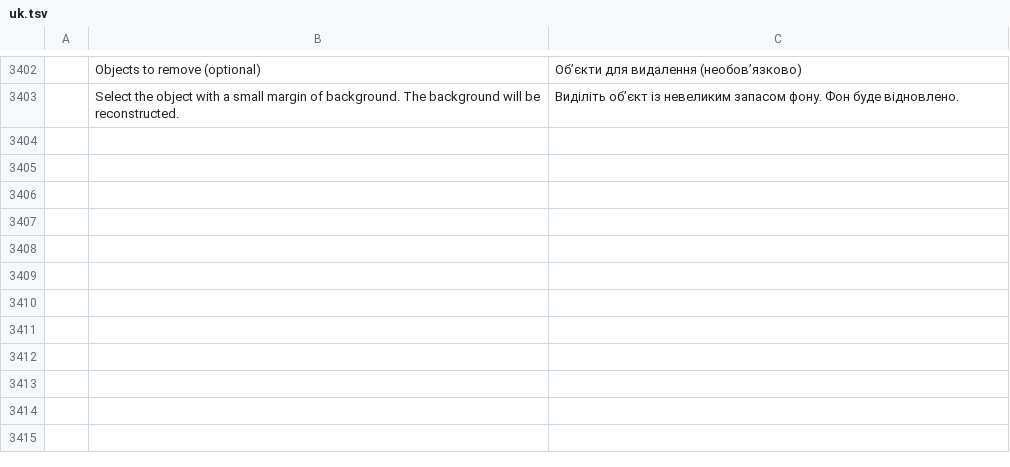
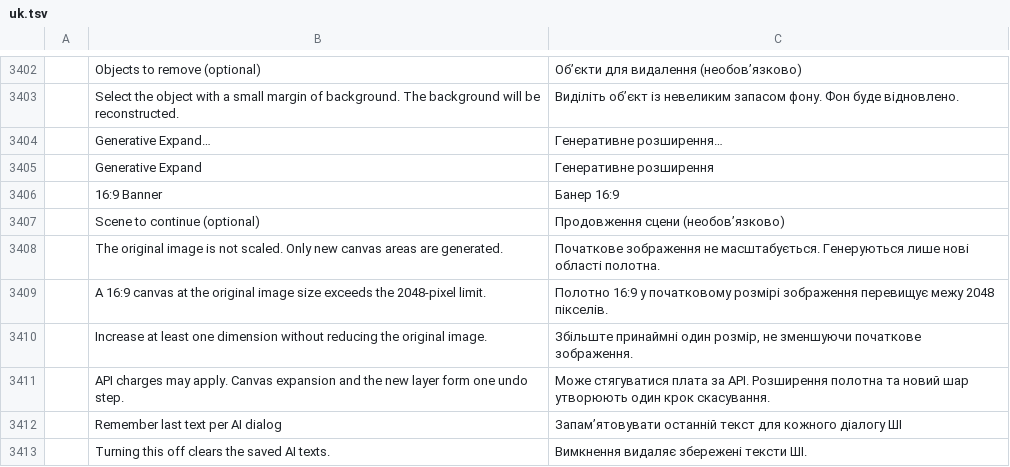
Before and after one commit to rkrx/photocraft, a TSV file: crates/ui-egui/src/i18n/uk.tsv, drawn as a sheet; only a part is shown, gaps mark what is left out; the diff names each change by its address in the sheet, - before the commit and + after, or states it on an @@ line.

```diff
--- a/crates/ui-egui/src/i18n/uk.tsv
+++ b/crates/ui-egui/src/i18n/uk.tsv
+row 3404:  | Generative Expand… | Генеративне розширення…
+row 3405:  | Generative Expand | Генеративне розширення
+row 3406:  | 16:9 Banner | Банер 16:9
+row 3407:  | Scene to continue (optional) | Продовження сцени (необов’язково)
+row 3408:  | The original image is not scaled. Only new canvas areas are generated. | Початкове зображення не масштабується. Генеруються лише нові області полотна.
+row 3409:  | A 16:9 canvas at the original image size exceeds the 2048-pixel limit. | Полотно 16:9 у початковому розмірі зображення перевищує межу 2048 пікселів.
+row 3410:  | Increase at least one dimension without reducing the original image. | Збільште принаймні один розмір, не зменшуючи початкове зображення.
+row 3411:  | API charges may apply. Canvas expansion and the new layer form one undo step. | Може стягуватися плата за API. Розширення полотна та новий шар утворюють один крок скасування.
+row 3412:  | Remember last text per AI dialog | Запам’ятовувати останній текст для кожного діалогу ШІ
+row 3413:  | Turning this off clears the saved AI texts. | Вимкнення видаляє збережені тексти ШІ.
```
Also changed, not shown: crates/ui-egui/src/i18n/el.tsv, crates/ui-egui/src/i18n/fr.tsv, 39 other files.
